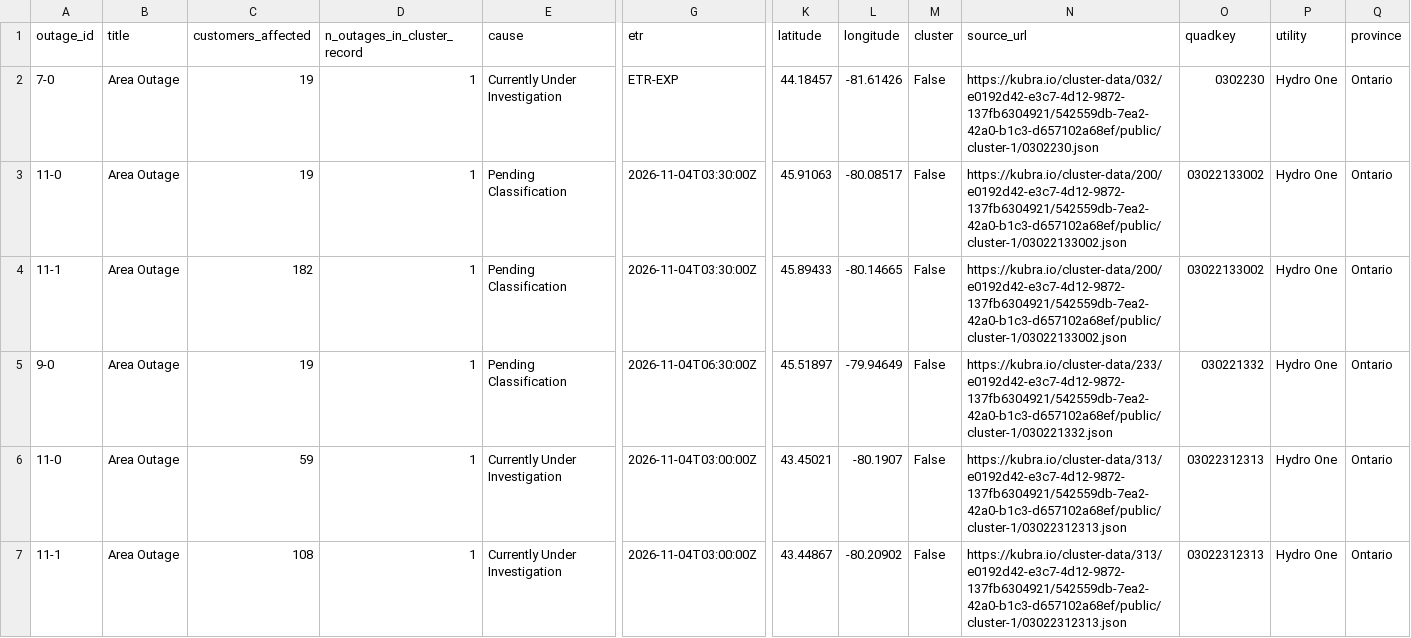
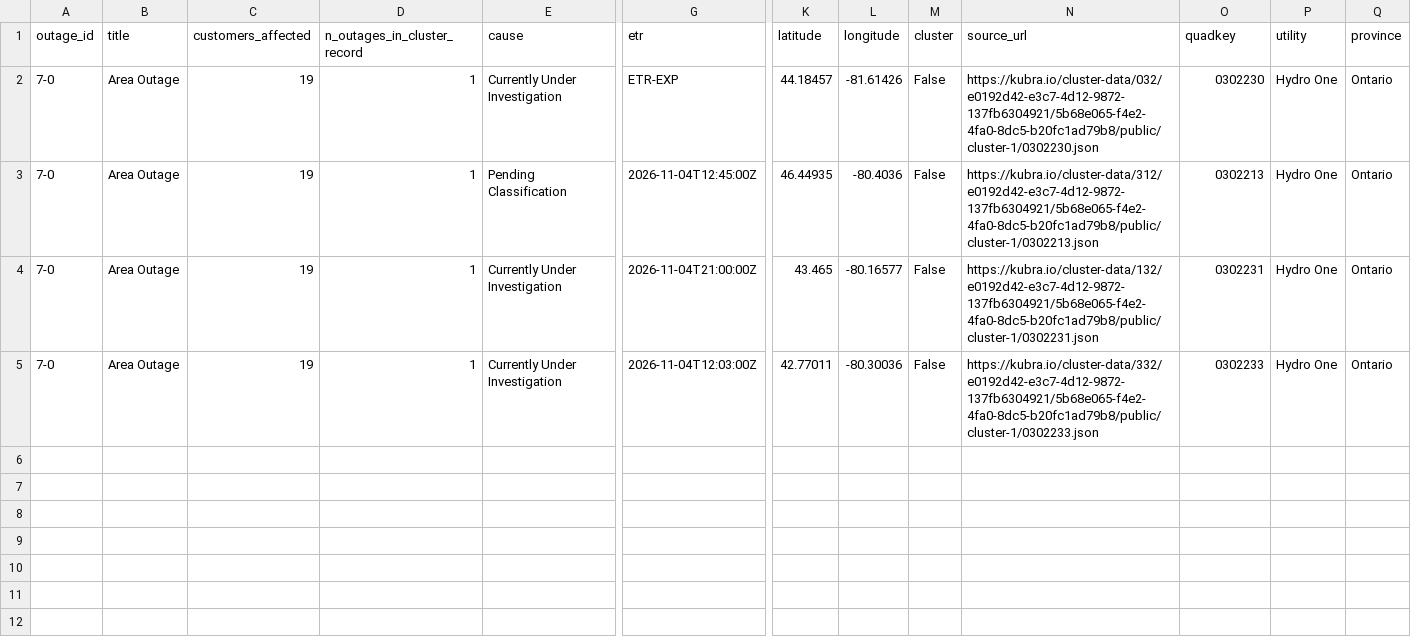
Before and after one commit to Nyu13/bc-hydro-vegetation-risk-demo-public, a CSV file: data/archives/hydro_one_outages/latest/outages.csv, drawn as a sheet; only a part is shown, gaps mark what is left out; removed rows and columns are numbered as before the commit, all else as after; rows hold the shown columns only; the diff names each change by its address in the sheet, - before the commit and + after, or states it on an @@ line.

```diff
--- a/data/archives/hydro_one_outages/latest/outages.csv
+++ b/data/archives/hydro_one_outages/latest/outages.csv
-N2 (source_url): https://kubra.io/cluster-data/032/e0192d42-e3c7-4d12-9872-137fb6304921/542559db-7ea2-42a0-b1c3-d657102a68ef/public/cluster-1/0302230.json
+N2 (source_url): https://kubra.io/cluster-data/032/e0192d42-e3c7-4d12-9872-137fb6304921/5b68e065-f4e2-4fa0-8dc5-b20fc1ad79b8/public/cluster-1/0302230.json
-A3 (outage_id): 11-0
+A3 (outage_id): 7-0
-G3 (etr): 2026-11-04T03:30:00Z
+G3 (etr): 2026-11-04T12:45:00Z
-K3 (latitude): 45.91063
+K3 (latitude): 46.44935
-L3 (longitude): -80.08517
+L3 (longitude): -80.4036
-N3 (source_url): https://kubra.io/cluster-data/200/e0192d42-e3c7-4d12-9872-137fb6304921/542559db-7ea2-42a0-b1c3-d657102a68ef/public/cluster-1/03022133002.json
+N3 (source_url): https://kubra.io/cluster-data/312/e0192d42-e3c7-4d12-9872-137fb6304921/5b68e065-f4e2-4fa0-8dc5-b20fc1ad79b8/public/cluster-1/0302213.json
-O3 (quadkey): 03022133002
+O3 (quadkey): 0302213
-row 4: 11-1 | Area Outage | 182 | 1 | Pending Classification | 2026-11-04T03:30:00Z | 45.89433 | -80.14665 | False | https://kubra.io/cluster-data/200/e0192d42-e3c7-4d12-9872-137fb6304921/542559db-7ea2-42a0-b1c3-d657102a68ef/public/cluster-1/03022133002.json | 03022133002 | Hydro One | Ontario
-A4 (outage_id): 9-0
+A4 (outage_id): 7-0
-E4 (cause): Pending Classification
+E4 (cause): Currently Under Investigation
-G4 (etr): 2026-11-04T06:30:00Z
+G4 (etr): 2026-11-04T21:00:00Z
-K4 (latitude): 45.51897
+K4 (latitude): 43.465
-L4 (longitude): -79.94649
+L4 (longitude): -80.16577
-N4 (source_url): https://kubra.io/cluster-data/233/e0192d42-e3c7-4d12-9872-137fb6304921/542559db-7ea2-42a0-b1c3-d657102a68ef/public/cluster-1/030221332.json
+N4 (source_url): https://kubra.io/cluster-data/132/e0192d42-e3c7-4d12-9872-137fb6304921/5b68e065-f4e2-4fa0-8dc5-b20fc1ad79b8/public/cluster-1/0302231.json
-O4 (quadkey): 030221332
+O4 (quadkey): 0302231
-A5 (outage_id): 11-0
+A5 (outage_id): 7-0
-C5 (customers_affected): 59
+C5 (customers_affected): 19
-G5 (etr): 2026-11-04T03:00:00Z
+G5 (etr): 2026-11-04T12:03:00Z
-K5 (latitude): 43.45021
+K5 (latitude): 42.77011
-L5 (longitude): -80.1907
+L5 (longitude): -80.30036
-N5 (source_url): https://kubra.io/cluster-data/313/e0192d42-e3c7-4d12-9872-137fb6304921/542559db-7ea2-42a0-b1c3-d657102a68ef/public/cluster-1/03022312313.json
+N5 (source_url): https://kubra.io/cluster-data/332/e0192d42-e3c7-4d12-9872-137fb6304921/5b68e065-f4e2-4fa0-8dc5-b20fc1ad79b8/public/cluster-1/0302233.json
-O5 (quadkey): 03022312313
+O5 (quadkey): 0302233
-row 7: 11-1 | Area Outage | 108 | 1 | Currently Under Investigation | 2026-11-04T03:00:00Z | 43.44867 | -80.20902 | False | https://kubra.io/cluster-data/313/e0192d42-e3c7-4d12-9872-137fb6304921/542559db-7ea2-42a0-b1c3-d657102a68ef/public/cluster-1/03022312313.json | 03022312313 | Hydro One | Ontario
```
Also changed, not shown: data/archives/hydro_one_outages/archive_index.csv, data/archives/hydro_one_outages/outages.csv, 7 other files.
